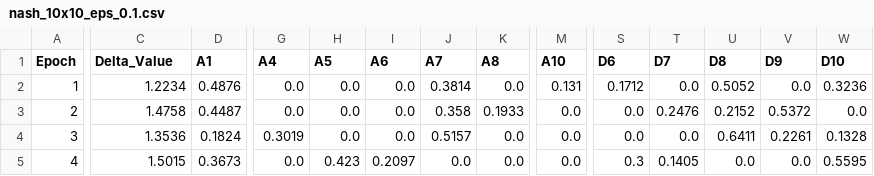
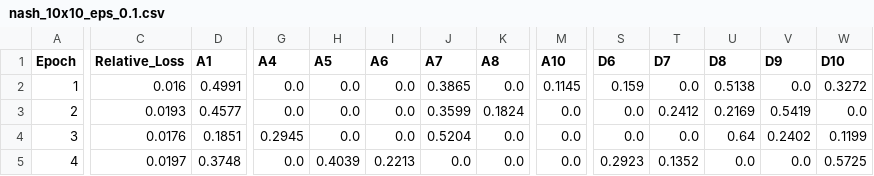
Before and after one commit to guillemolivart/Adversarial-Attacks-on-Neural-Networks-A-Game-Theory-Approach, a CSV file: output/nash_equilibria/nash_10x10_eps_0.1/nash_10x10_eps_0.1.csv, drawn as a sheet; only a part is shown, gaps mark what is left out; the diff covers the shown part only; the diff names each change by its address in the sheet, - before the commit and + after, or states it on an @@ line.

```diff
--- a/output/nash_equilibria/nash_10x10_eps_0.1/nash_10x10_eps_0.1.csv
+++ b/output/nash_equilibria/nash_10x10_eps_0.1/nash_10x10_eps_0.1.csv
-C1: Delta_Value
+C1: Relative_Loss
-C2 (Relative_Loss): 1.2234
+C2 (Relative_Loss): 0.016
-D2 (A1): 0.4876
+D2 (A1): 0.4991
-J2 (A7): 0.3814
+J2 (A7): 0.3865
-M2 (A10): 0.131
+M2 (A10): 0.1145
-S2 (D6): 0.1712
+S2 (D6): 0.159
-U2 (D8): 0.5052
+U2 (D8): 0.5138
-W2 (D10): 0.3236
+W2 (D10): 0.3272
-C3 (Relative_Loss): 1.4758
+C3 (Relative_Loss): 0.0193
-D3 (A1): 0.4487
+D3 (A1): 0.4577
-J3 (A7): 0.358
+J3 (A7): 0.3599
-K3 (A8): 0.1933
+K3 (A8): 0.1824
-T3 (D7): 0.2476
+T3 (D7): 0.2412
-U3 (D8): 0.2152
+U3 (D8): 0.2169
-V3 (D9): 0.5372
+V3 (D9): 0.5419
-C4 (Relative_Loss): 1.3536
+C4 (Relative_Loss): 0.0176
-D4 (A1): 0.1824
+D4 (A1): 0.1851
-G4 (A4): 0.3019
+G4 (A4): 0.2945
-J4 (A7): 0.5157
+J4 (A7): 0.5204
-U4 (D8): 0.6411
+U4 (D8): 0.64
-V4 (D9): 0.2261
+V4 (D9): 0.2402
-W4 (D10): 0.1328
+W4 (D10): 0.1199
-C5 (Relative_Loss): 1.5015
+C5 (Relative_Loss): 0.0197
-D5 (A1): 0.3673
+D5 (A1): 0.3748
-H5 (A5): 0.423
+H5 (A5): 0.4039
-I5 (A6): 0.2097
+I5 (A6): 0.2213
-S5 (D6): 0.3
+S5 (D6): 0.2923
-T5 (D7): 0.1405
+T5 (D7): 0.1352
-W5 (D10): 0.5595
+W5 (D10): 0.5725
```
Also changed, not shown: 96 edited cells elsewhere in this file, output/nash_equilibria/nash_10x10_eps_0.2/nash_10x10_eps_0.2.csv, 45 other files.
